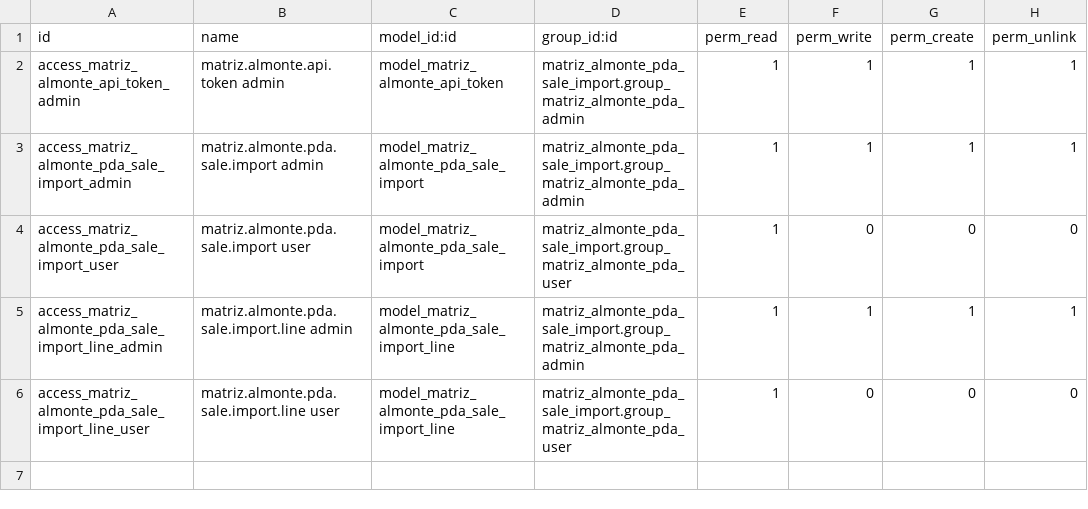
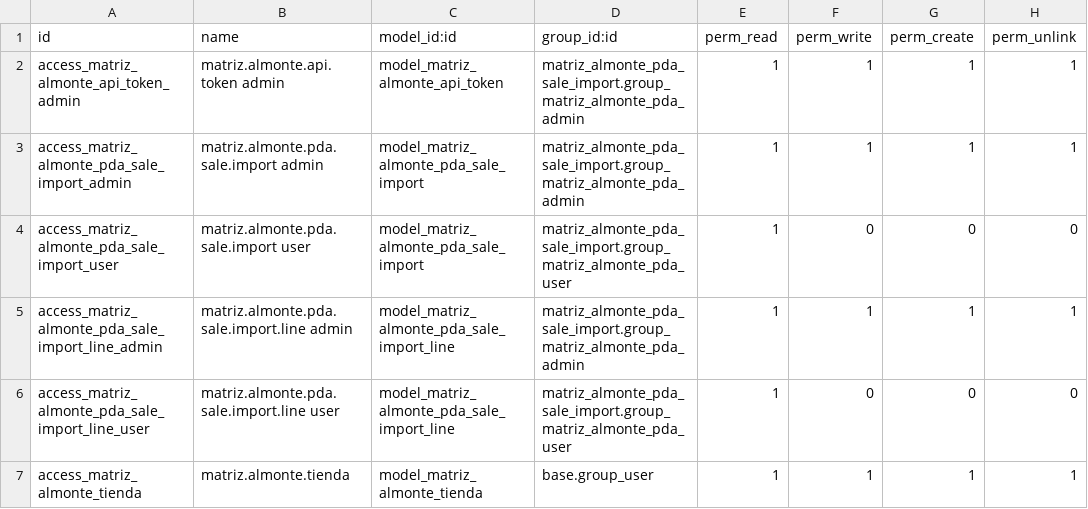
Before and after one commit to xtendoo-corporation/custom-matriz-almonte, a CSV file: matriz_almonte_pda_sale_import/security/ir.model.access.csv, drawn as a sheet.

Commit message:
Añadido modelo Tienda, relaciones con tokens y vistas adaptadas a Odoo 18

```diff
--- a/matriz_almonte_pda_sale_import/security/ir.model.access.csv
+++ b/matriz_almonte_pda_sale_import/security/ir.model.access.csv
@@ -6 +6,2 @@ access_matriz_almonte_pda_sale_import_line_admin,matriz.almonte.pda.sale.import.
 access_matriz_almonte_pda_sale_import_line_user,matriz.almonte.pda.sale.import.line user,model_matriz_almonte_pda_sale_import_line,matriz_almonte_pda_sale_import.group_matriz_almonte_pda_user,1,0,0,0
+access_matriz_almonte_tienda,matriz.almonte.tienda,model_matriz_almonte_tienda,base.group_user,1,1,1,1
```
Also changed, not shown: 7 other files.
